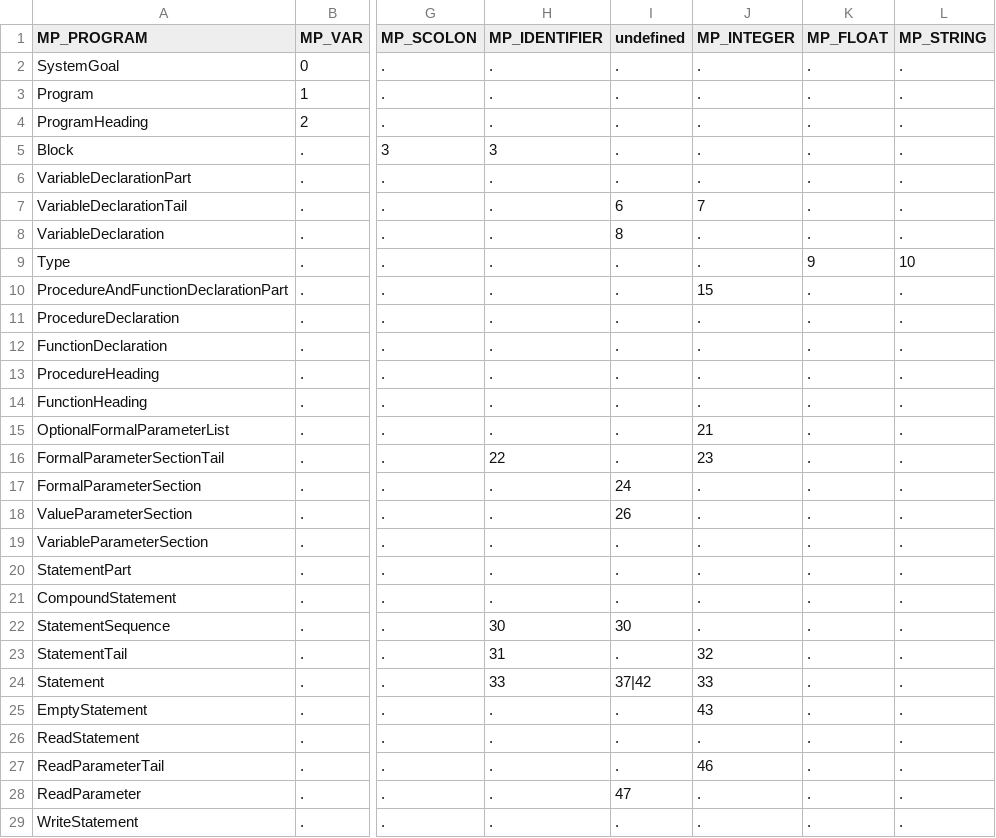
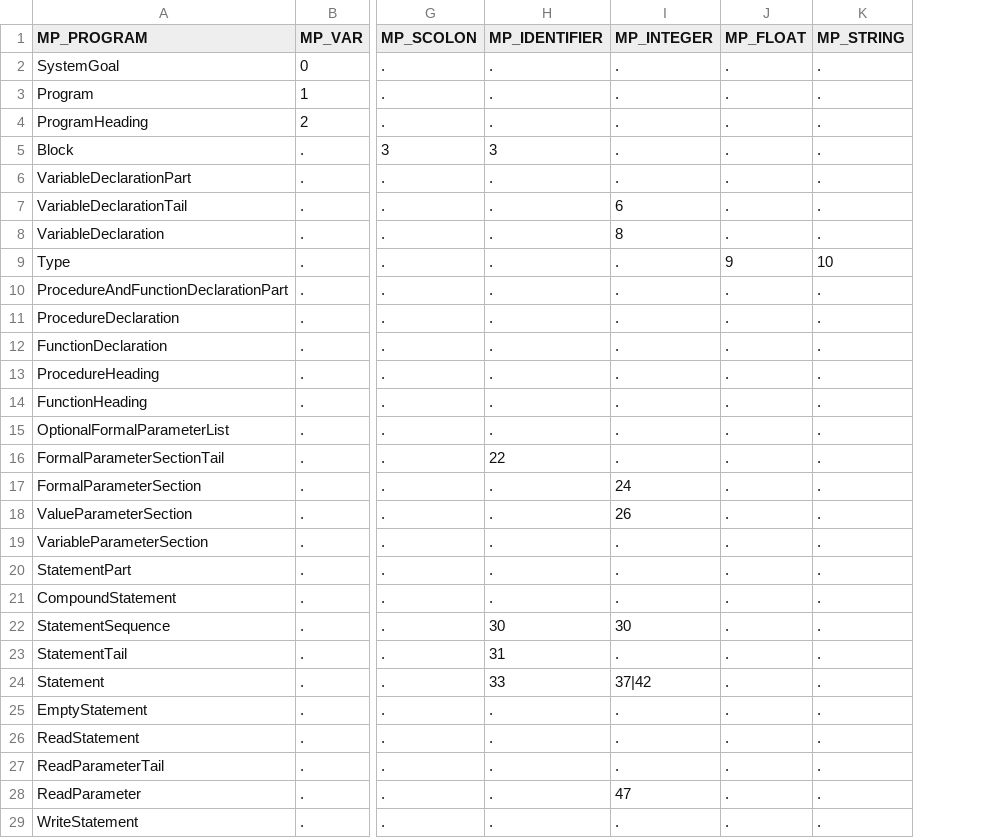
Before and after one commit to brentechols34/compliers, a CSV file: Resources/LLTable.csv, drawn as a sheet; only a part is shown, gaps mark what is left out; removed rows and columns are numbered as before the commit, all else as after; the diff covers the shown part only; the diff names each change by its address in the sheet, - before the commit and + after, or states it on an @@ line.

```diff
--- a/Resources/LLTable.csv
+++ b/Resources/LLTable.csv
-column I (undefined), rows 2-29: . | . | . | . | . | 6 | 8 | . | . | . | . | . | . | . | . | 24 | 26 | . | . | . | 30 | . | 37|42 | . | . | . | 47 | .
-I7 (MP_INTEGER): 7
+I7 (MP_INTEGER): 6
-I8 (MP_INTEGER): .
+I8 (MP_INTEGER): 8
-I10 (MP_INTEGER): 15
+I10 (MP_INTEGER): .
-I15 (MP_INTEGER): 21
+I15 (MP_INTEGER): .
-I16 (MP_INTEGER): 23
+I16 (MP_INTEGER): .
-I17 (MP_INTEGER): .
+I17 (MP_INTEGER): 24
-I18 (MP_INTEGER): .
+I18 (MP_INTEGER): 26
-I22 (MP_INTEGER): .
+I22 (MP_INTEGER): 30
-I23 (MP_INTEGER): 32
+I23 (MP_INTEGER): .
-I24 (MP_INTEGER): 33
+I24 (MP_INTEGER): 37|42
-I25 (MP_INTEGER): 43
+I25 (MP_INTEGER): .
-I27 (MP_INTEGER): 46
+I27 (MP_INTEGER): .
-I28 (MP_INTEGER): .
+I28 (MP_INTEGER): 47
```
Also changed, not shown: 26 edited cells elsewhere in this file, 1 other file.
